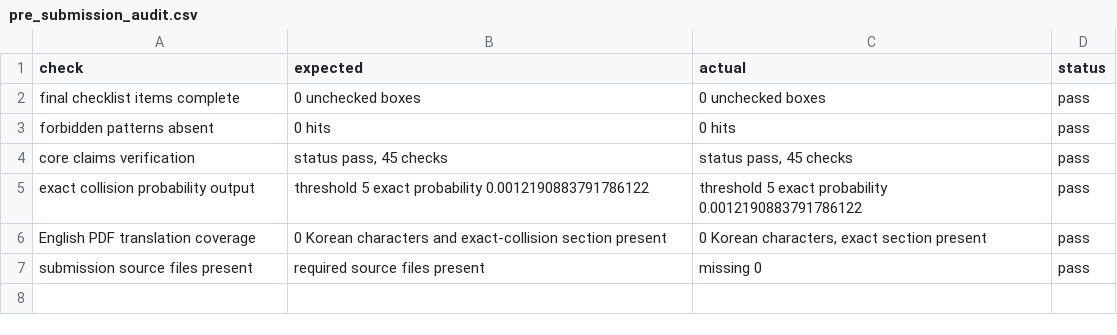
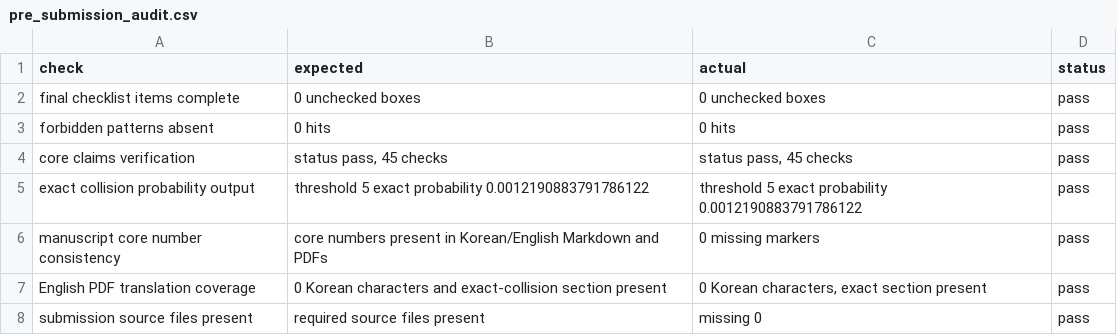
Before and after one commit to junho0331s/election-duplicate-statistical-review, a CSV file: outputs/pre_submission_audit.csv, drawn as a sheet.

Commit message:
Audit manuscript core number consistency

```diff
--- a/outputs/pre_submission_audit.csv
+++ b/outputs/pre_submission_audit.csv
@@ -5,2 +5,3 @@ core claims verification,"status pass, 45 checks","status pass, 45 checks",pass
 exact collision probability output,threshold 5 exact probability 0.0012190883791786122,threshold 5 exact probability 0.0012190883791786122,pass
+manuscript core number consistency,core numbers present in Korean/English Markdown and PDFs,0 missing markers,pass
 English PDF translation coverage,0 Korean characters and exact-collision section present,"0 Korean characters, exact section present",pass
```
Also changed, not shown: outputs/checksums_sha256.csv, 7 other files.
